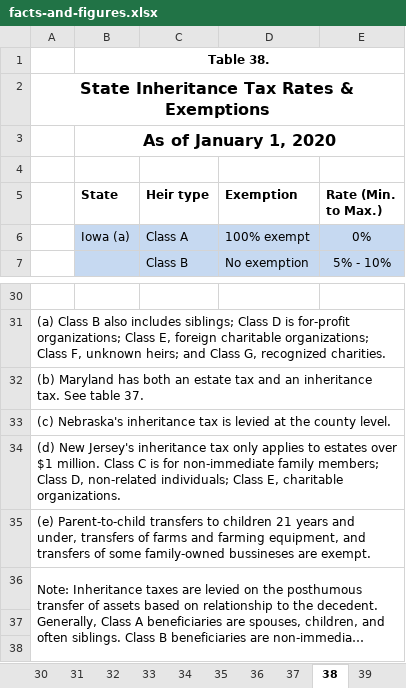
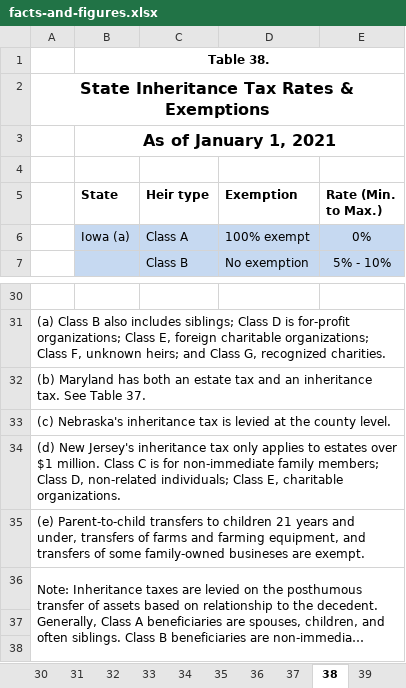
Before and after one commit to TaxFoundation/facts-and-figures-web, an Excel workbook: src/data/facts-and-figures.xlsx, sheet 38, drawn as a sheet; only a part is shown, gaps mark what is left out; long unchanged cells end in …; values as stored, in another font and other column widths than the file's, no borders; the diff names each change by its address in the sheet, - before the commit and + after, or states it on an @@ line.

```diff
--- a/src/data/facts-and-figures.xlsx (sheet 38)
+++ b/src/data/facts-and-figures.xlsx (sheet 38)
-B3 (State): As of January 1, 2020
+B3 (State): As of January 1, 2021
-A32: …tax. See table 37.
+A32: …tax. See Table 37.
-A35: …some family-owned bussineses are exempt.
+A35: …some family-owned busineses are exempt.
```
Also changed, not shown: sheet 29, sheet 28, sheet 12, sheet 15, sheet Table of Contents, sheet 10, 4 more sheets, 1 other file.
